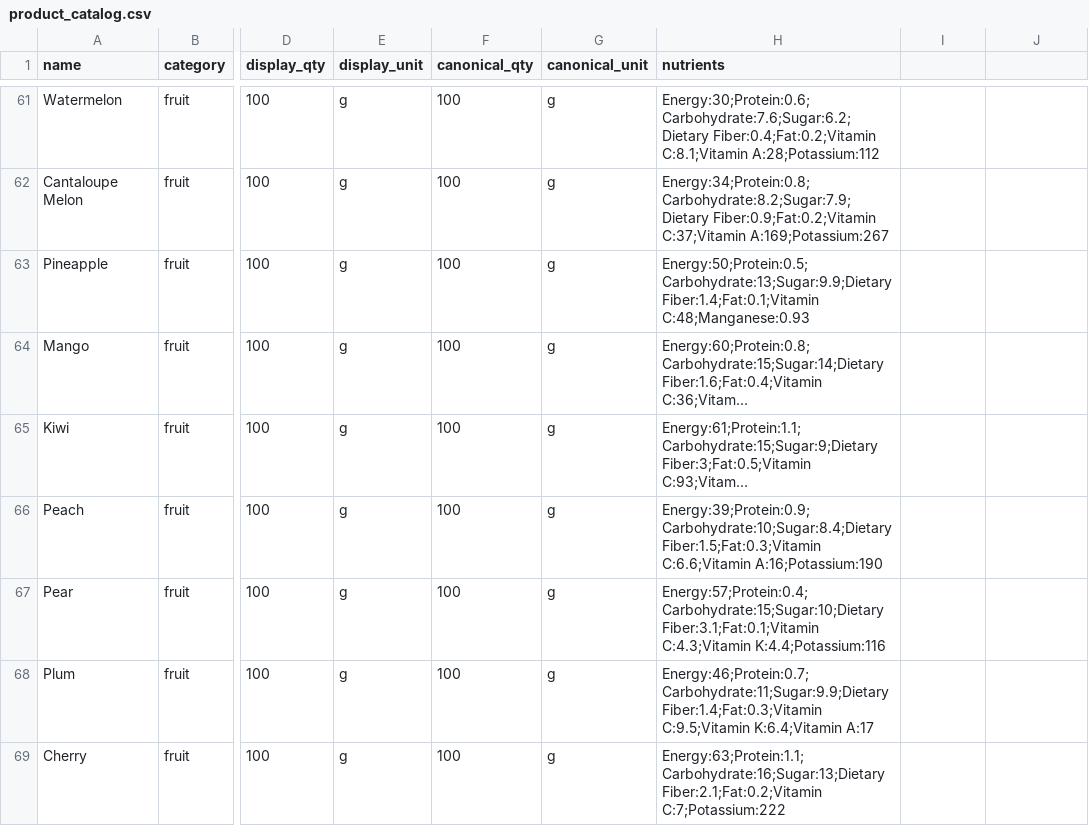
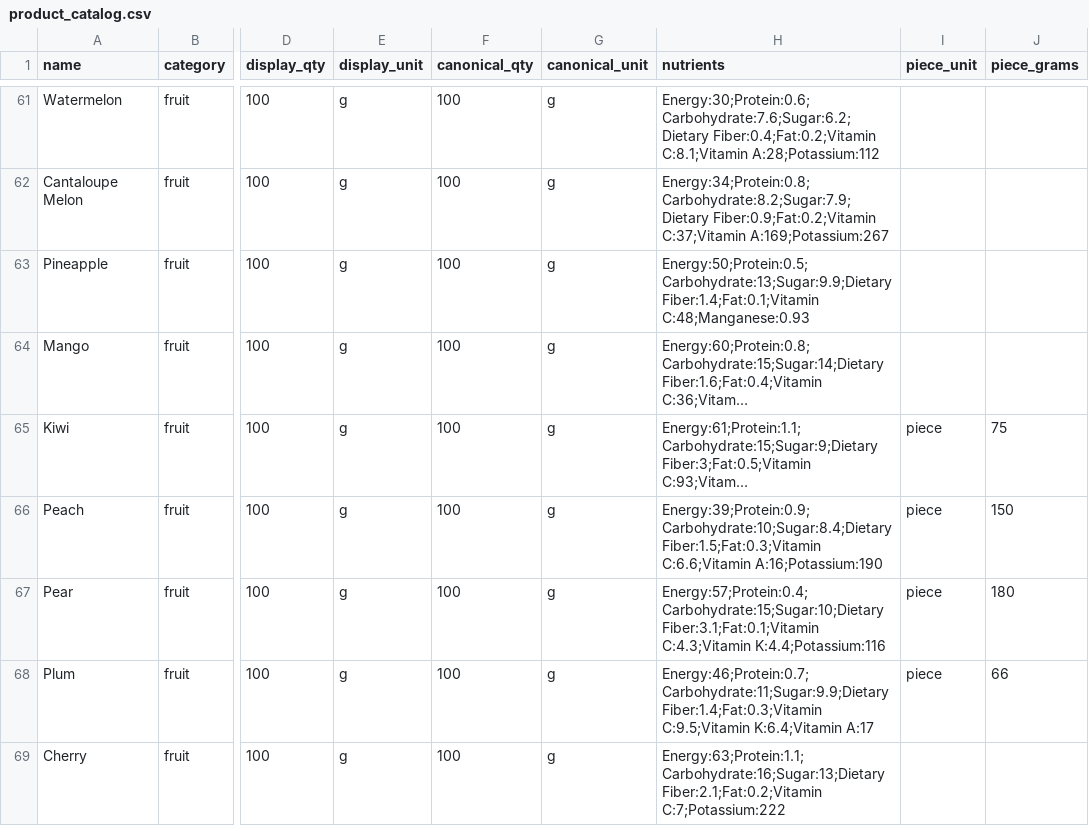
Before and after one commit to aerohit/TrackEverything, a CSV file: db/product_catalog.csv, drawn as a sheet; only a part is shown, gaps mark what is left out; long unchanged cells end in …; the diff covers the shown part only; the diff names each change by its address in the sheet, - before the commit and + after, or states it on an @@ line.

```diff
--- a/db/product_catalog.csv
+++ b/db/product_catalog.csv
-I1: (empty)
+I1: piece_unit
-J1: (empty)
+J1: piece_grams
-I65:I68 (piece_unit): (empty)
+I65:I68 (piece_unit): piece
-J65 (piece_grams): (empty)
+J65 (piece_grams): 75
-J66 (piece_grams): (empty)
+J66 (piece_grams): 150
-J67 (piece_grams): (empty)
+J67 (piece_grams): 180
-J68 (piece_grams): (empty)
+J68 (piece_grams): 66
```
Also changed, not shown: 54 edited cells elsewhere in this file, 4 other files.
